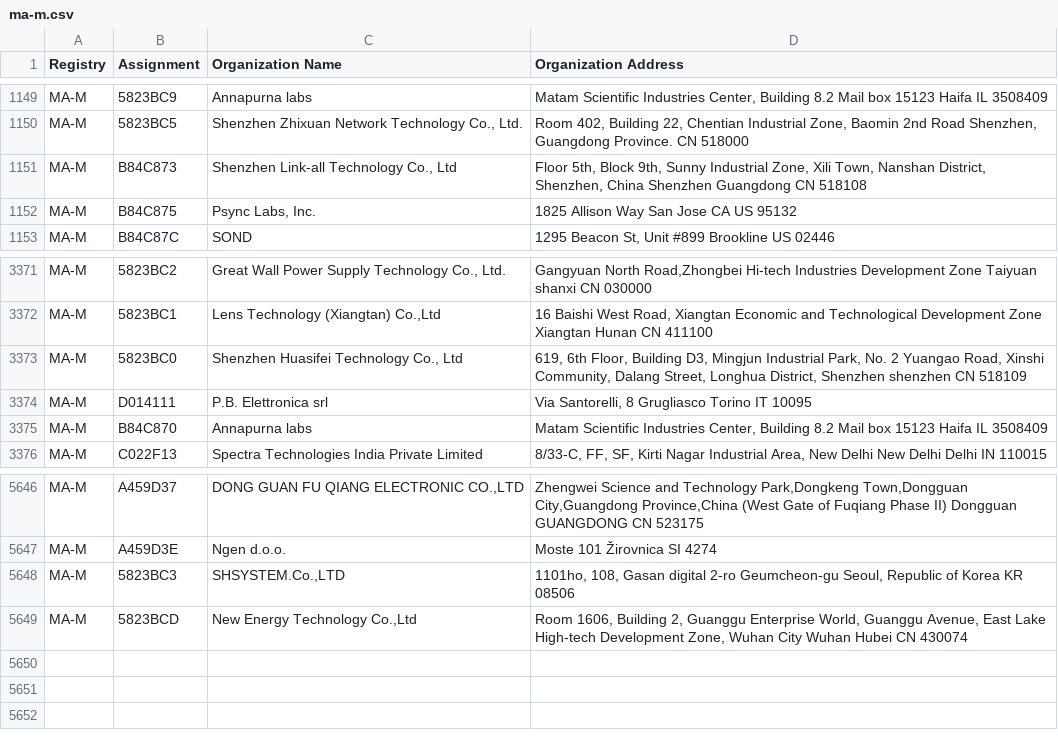
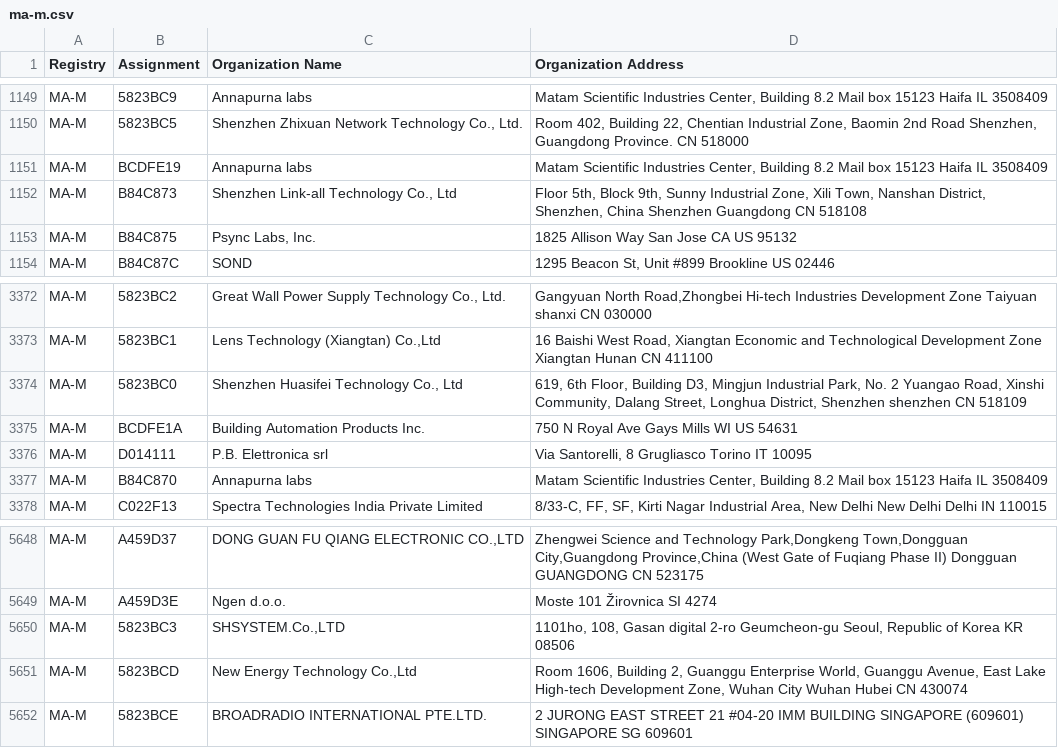
Before and after one commit to uxmansarwar/mac-address-vendor-database, a CSV file: data/raw/ma-m.csv, drawn as a sheet; only a part is shown, gaps mark what is left out.

```diff
--- a/data/raw/ma-m.csv
+++ b/data/raw/ma-m.csv
@@ -1150,2 +1150,3 @@ MA-M,5823BC9,Annapurna labs,"Matam Scientific Industries Center,   Building 8.2
 MA-M,5823BC5,"Shenzhen Zhixuan Network Technology Co., Ltd.","Room 402, Building 22, Chentian Industrial Zone, Baomin 2nd Road  Shenzhen, Guangdong Province. CN 518000 "
+MA-M,BCDFE19,Annapurna labs,"Matam Scientific Industries Center,   Building 8.2 Mail box 15123 Haifa IL 3508409 "
 MA-M,B84C873,"Shenzhen Link-all Technology Co., Ltd","Floor 5th, Block 9th, Sunny Industrial Zone, Xili Town, Nanshan District, Shenzhen, China  Shenzhen Guangdong CN 518108 "
@@ -3373,2 +3374,3 @@ MA-M,5823BC1,"Lens Technology (Xiangtan) Co.,Ltd","16 Baishi West Road, Xiangtan
 MA-M,5823BC0,"Shenzhen Huasifei Technology Co., Ltd","619, 6th Floor, Building D3, Mingjun Industrial Park, No. 2 Yuangao Road, Xinshi Community, Dalang Street, Longhua District, Shenzhen shenzhen  CN 518109 "
+MA-M,BCDFE1A,Building Automation Products Inc.,750 N Royal Ave Gays Mills WI US 54631
 MA-M,D014111,P.B. Elettronica srl,"Via Santorelli, 8 Grugliasco Torino IT 10095 "
@@ -5649 +5651,2 @@ MA-M,5823BC3,"SHSYSTEM.Co.,LTD","1101ho, 108, Gasan digital 2-ro Geumcheon-gu Se
 MA-M,5823BCD,"New Energy Technology Co.,Ltd","Room 1606, Building 2, Guanggu Enterprise World, Guanggu Avenue, East Lake High-tech Development Zone, Wuhan City Wuhan Hubei CN 430074 "
+MA-M,5823BCE,BROADRADIO INTERNATIONAL PTE.LTD.,2 JURONG EAST STREET 21 #04-20 IMM BUILDING SINGAPORE (609601) SINGAPORE  SG 609601
```
Also changed, not shown: data/raw/ma-s.csv, 2 other files.
